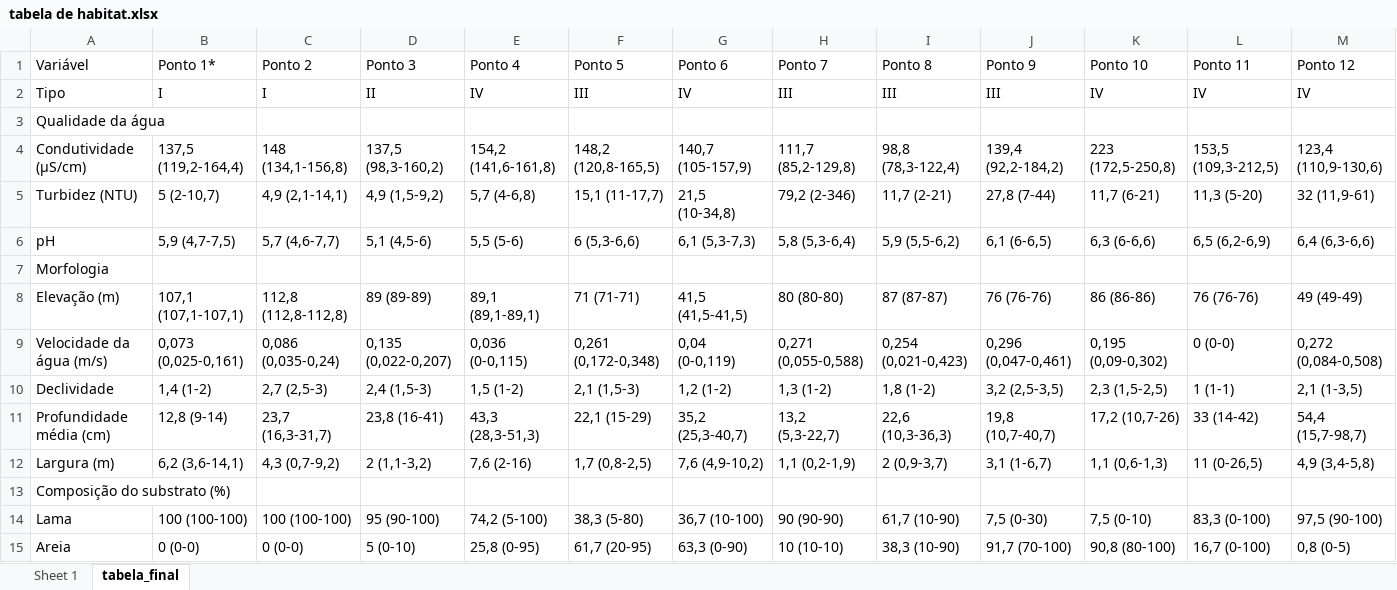
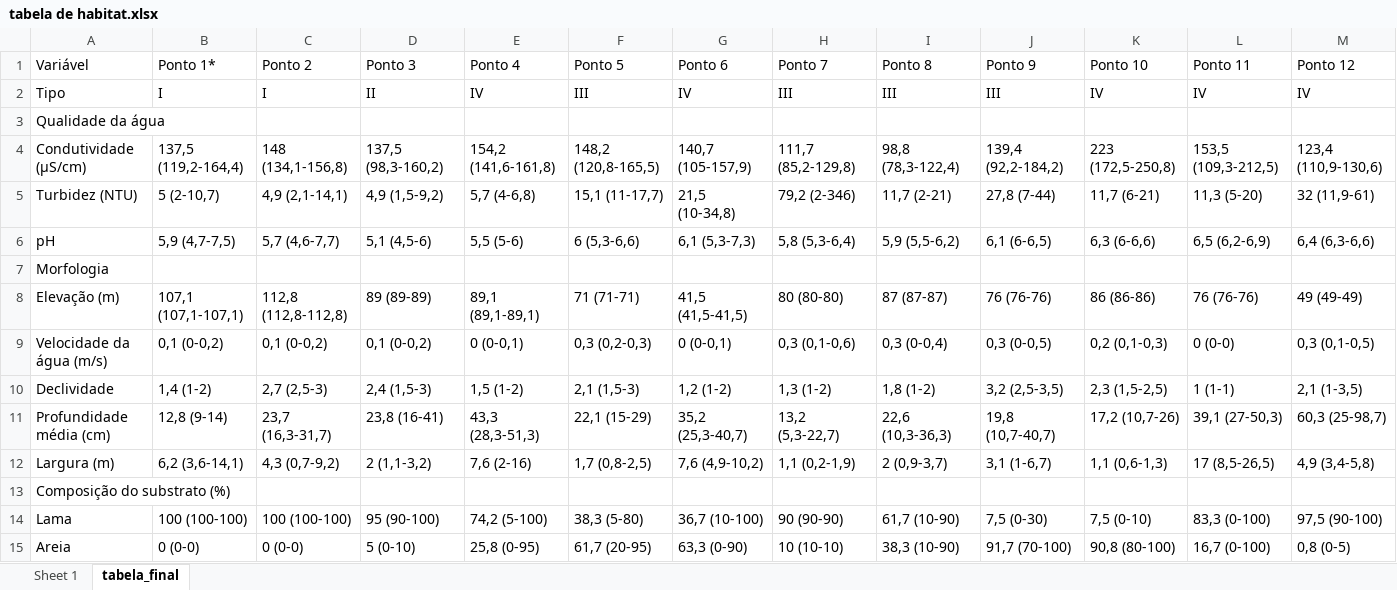
Before and after one commit to elviomedeiros/rebio23-estr, an Excel workbook: tabela de habitat.xlsx, sheet tabela_final, drawn as a sheet; only a part is shown; values as stored, in another font and other column widths than the file's, no borders; the diff covers the shown part only; the diff names each change by its address in the sheet, - before the commit and + after, or states it on an @@ line.

```diff
--- a/tabela de habitat.xlsx (sheet tabela_final)
+++ b/tabela de habitat.xlsx (sheet tabela_final)
-B9 (Ponto 1*): 0,073 (0,025-0,161)
+B9 (Ponto 1*): 0,1 (0-0,2)
-C9 (Ponto 2): 0,086 (0,035-0,24)
+C9 (Ponto 2): 0,1 (0-0,2)
-D9 (Ponto 3): 0,135 (0,022-0,207)
+D9 (Ponto 3): 0,1 (0-0,2)
-E9 (Ponto 4): 0,036 (0-0,115)
+E9 (Ponto 4): 0 (0-0,1)
-F9 (Ponto 5): 0,261 (0,172-0,348)
+F9 (Ponto 5): 0,3 (0,2-0,3)
-G9 (Ponto 6): 0,04 (0-0,119)
+G9 (Ponto 6): 0 (0-0,1)
-H9 (Ponto 7): 0,271 (0,055-0,588)
+H9 (Ponto 7): 0,3 (0,1-0,6)
-I9 (Ponto 8): 0,254 (0,021-0,423)
+I9 (Ponto 8): 0,3 (0-0,4)
-J9 (Ponto 9): 0,296 (0,047-0,461)
+J9 (Ponto 9): 0,3 (0-0,5)
-K9 (Ponto 10): 0,195 (0,09-0,302)
+K9 (Ponto 10): 0,2 (0,1-0,3)
-M9 (Ponto 12): 0,272 (0,084-0,508)
+M9 (Ponto 12): 0,3 (0,1-0,5)
-L11 (Ponto 11): 33 (14-42)
+L11 (Ponto 11): 39,1 (27-50,3)
-M11 (Ponto 12): 54,4 (15,7-98,7)
+M11 (Ponto 12): 60,3 (25-98,7)
-L12 (Ponto 11): 11 (0-26,5)
+L12 (Ponto 11): 17 (8,5-26,5)
```
Also changed, not shown: 3 edited cells elsewhere in this sheet, sheet Sheet 1, 13 other files.
